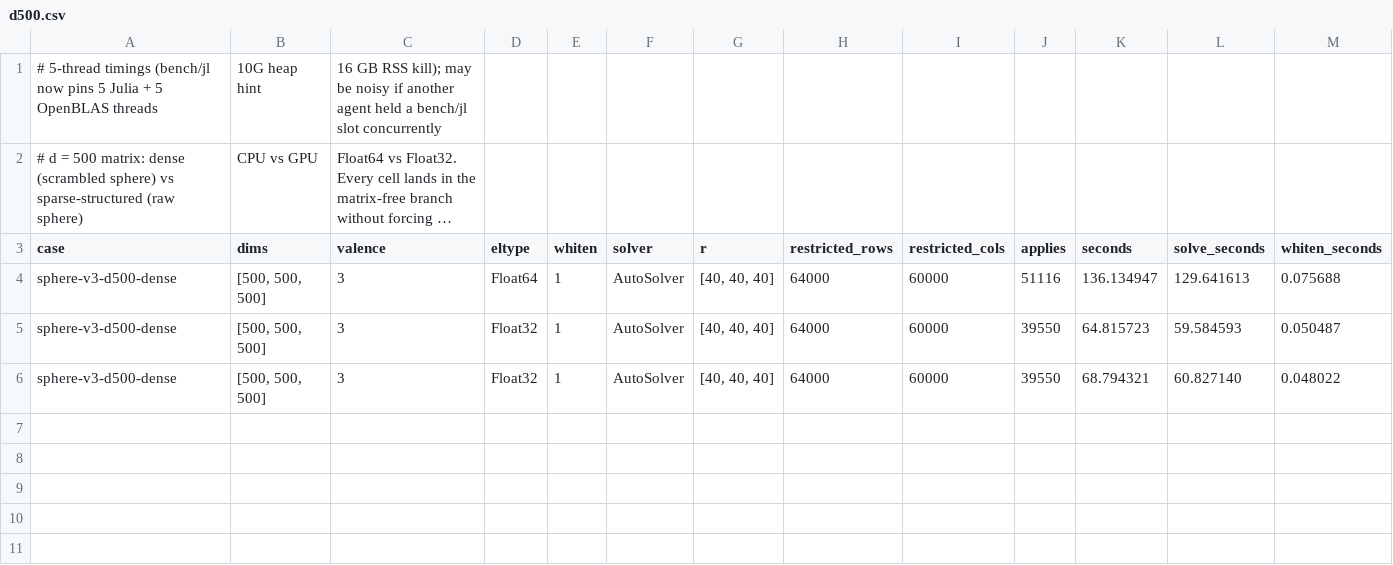
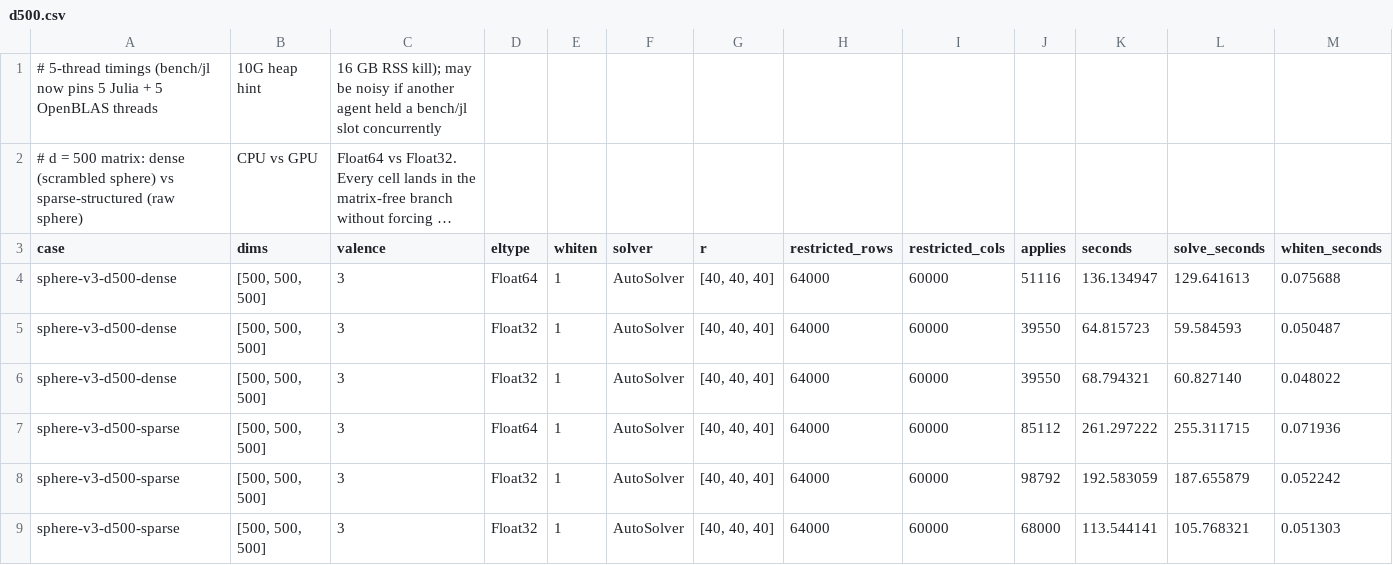
Before and after one commit to thetensor-space/OpenDleto, a CSV file: bench/reports/2026-09-04/d500/d500.csv, drawn as a sheet; only a part is shown; long unchanged cells end in …; rows hold the shown columns only; the diff names each change by its address in the sheet, - before the commit and + after, or states it on an @@ line.

```diff
--- a/bench/reports/2026-09-04/d500/d500.csv
+++ b/bench/reports/2026-09-04/d500/d500.csv
+row 7: sphere-v3-d500-sparse | [500, 500, 500] | 3 | Float64 | 1 | AutoSolver | [40, 40, 40] | 64000 | 60000 | 85112 | 261.297222 | 255.311715 | 0.071936
+row 8: sphere-v3-d500-sparse | [500, 500, 500] | 3 | Float32 | 1 | AutoSolver | [40, 40, 40] | 64000 | 60000 | 98792 | 192.583059 | 187.655879 | 0.052242
+row 9: sphere-v3-d500-sparse | [500, 500, 500] | 3 | Float32 | 1 | AutoSolver | [40, 40, 40] | 64000 | 60000 | 68000 | 113.544141 | 105.768321 | 0.051303
```
Also changed, not shown: 2 other files.
